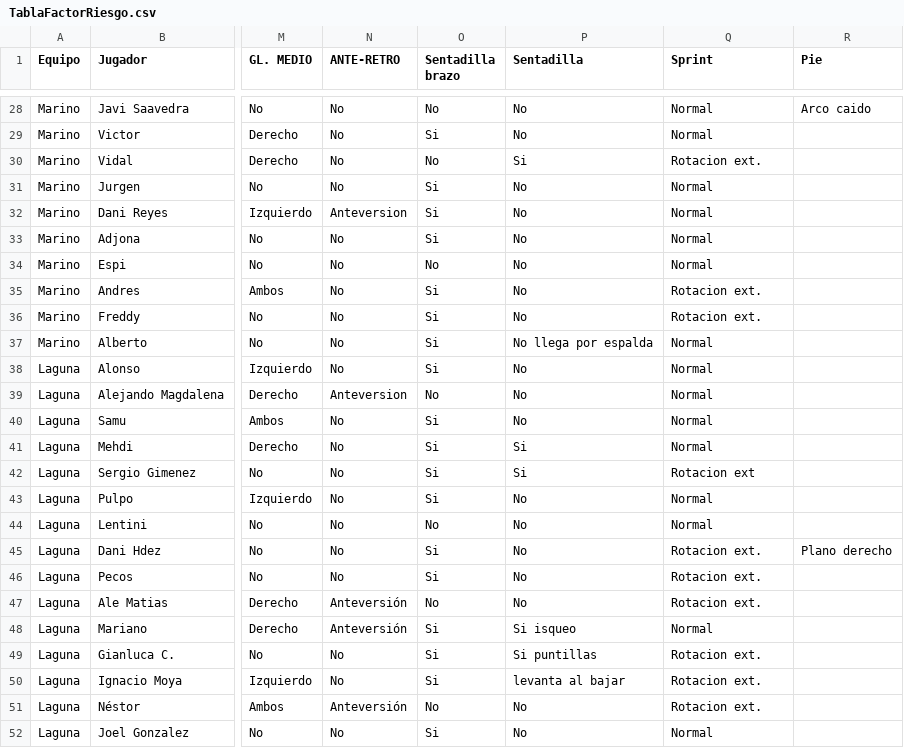
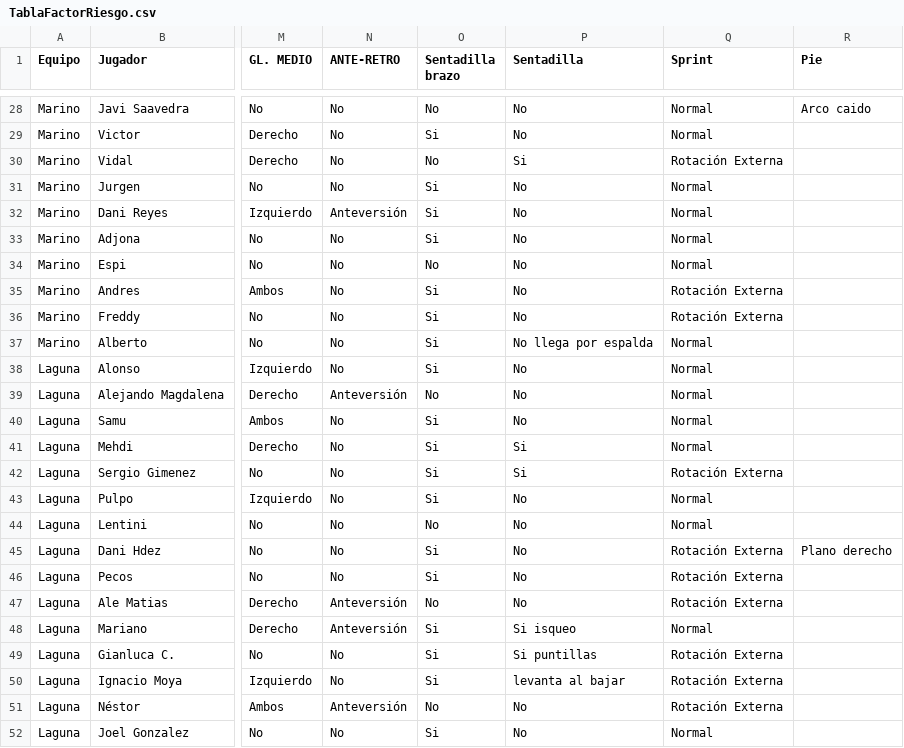
Before and after one commit to EindhovenLion99/TFG-DataScience, a CSV file: dataLesiones/TablaFactorRiesgo.csv, drawn as a sheet; only a part is shown, gaps mark what is left out; the diff covers the shown part only; the diff names each change by its address in the sheet, - before the commit and + after, or states it on an @@ line.

```diff
--- a/dataLesiones/TablaFactorRiesgo.csv
+++ b/dataLesiones/TablaFactorRiesgo.csv
-Q30 (Sprint): Rotacion ext.
+Q30 (Sprint): Rotación Externa
-N32 (ANTE-RETRO): Anteversion
+N32 (ANTE-RETRO): Anteversión
-Q35:Q36 (Sprint): Rotacion ext.
+Q35:Q36 (Sprint): Rotación Externa
-N39 (ANTE-RETRO): Anteversion
+N39 (ANTE-RETRO): Anteversión
-Q42 (Sprint): Rotacion ext
+Q42 (Sprint): Rotación Externa
-Q45:Q47 (Sprint): Rotacion ext.
+Q45:Q47 (Sprint): Rotación Externa
-Q49:Q51 (Sprint): Rotacion ext.
+Q49:Q51 (Sprint): Rotación Externa
```
Also changed, not shown: 22 edited cells elsewhere in this file, 3 other files.
